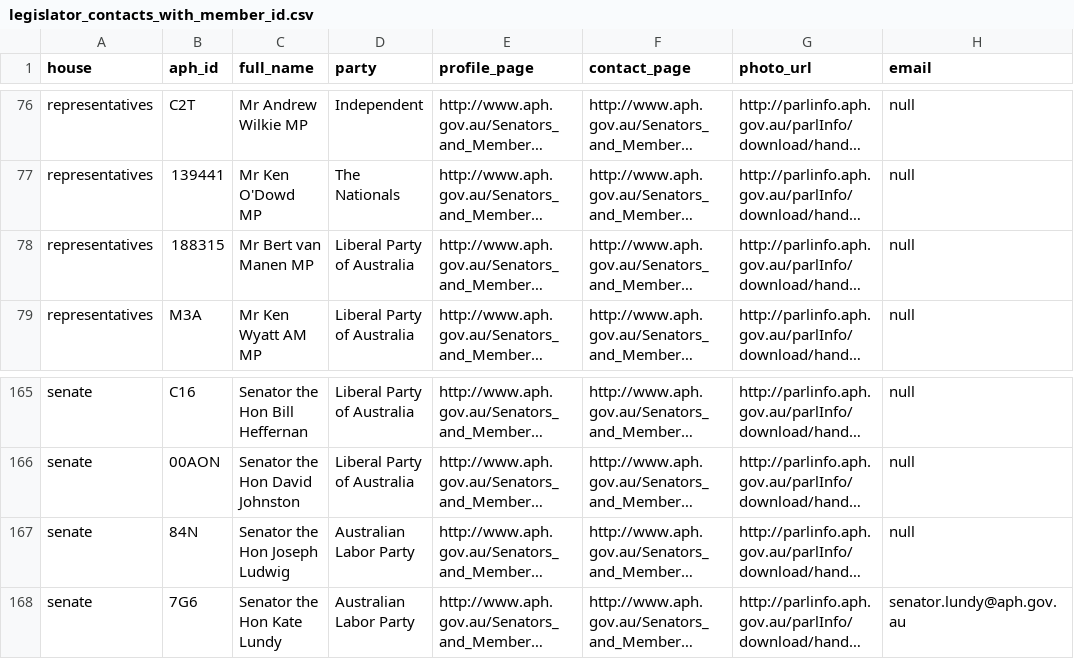
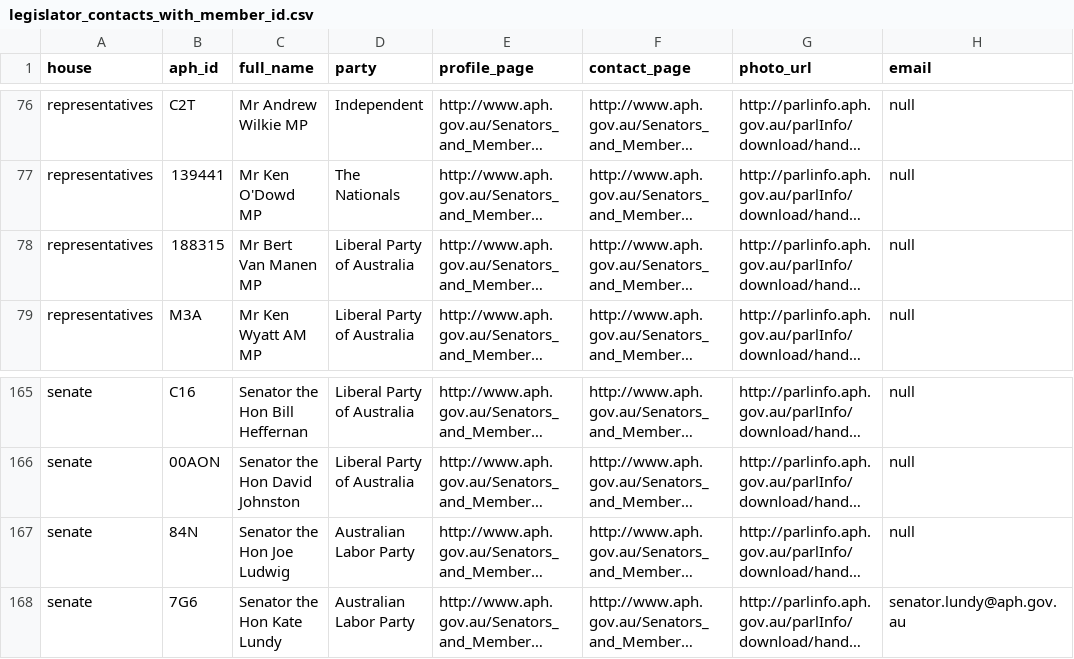
Before and after one commit to australia/legislators-locator, a CSV file: utils/legislator_contacts_with_member_id.csv, drawn as a sheet; only a part is shown, gaps mark what is left out; long unchanged cells end in …; the diff names each change by its address in the sheet, - before the commit and + after, or states it on an @@ line.

Commit message:
fixed member information

```diff
--- a/utils/legislator_contacts_with_member_id.csv
+++ b/utils/legislator_contacts_with_member_id.csv
-C78 (full_name): Mr Bert van Manen MP
+C78 (full_name): Mr Bert Van Manen MP
-C167 (full_name): Senator the Hon Joseph Ludwig
+C167 (full_name): Senator the Hon Joe Ludwig
```
Also changed, not shown: 5 other files.
